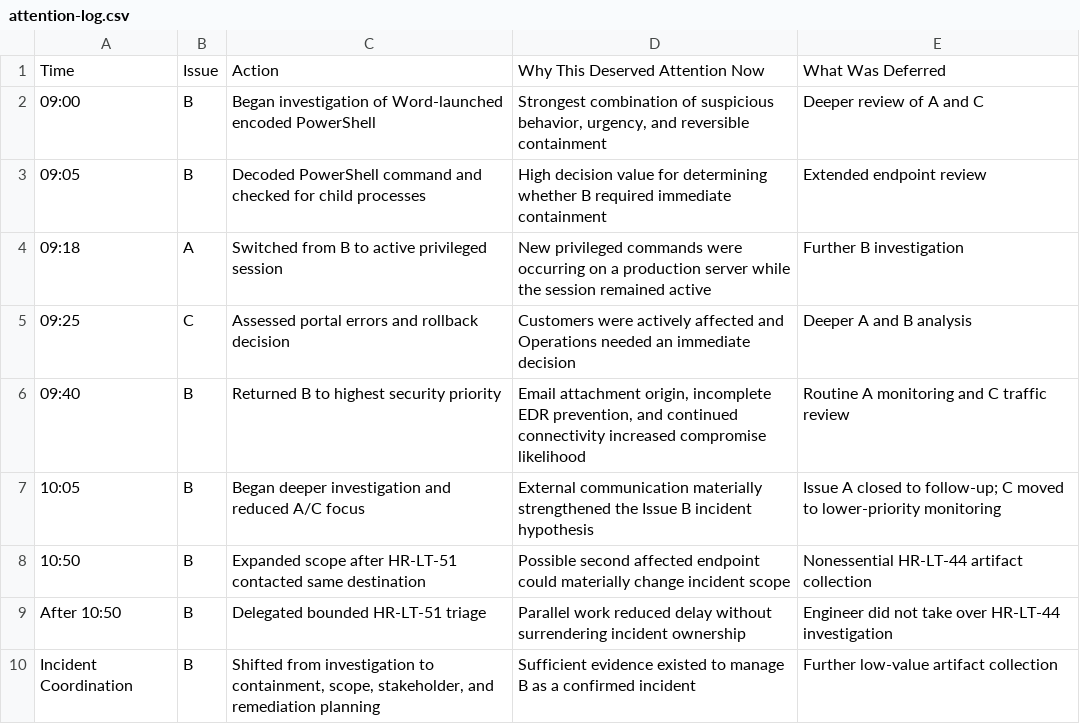
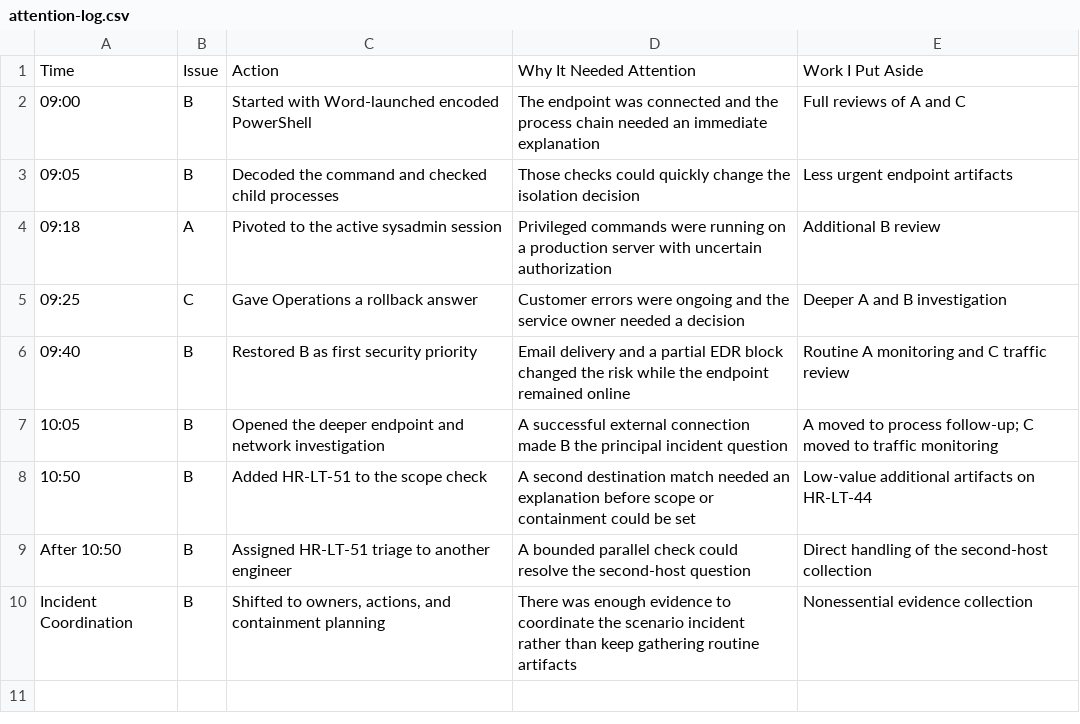
Before and after one commit to Tals101/cyberops-defense-group-professional-development-program, a CSV file: ticket-007-three-fires/triage/attention-log.csv, drawn as a sheet.

Commit message:
Ticket 007: finalize narrative and sanitize public evidence

```diff
--- a/ticket-007-three-fires/triage/attention-log.csv
+++ b/ticket-007-three-fires/triage/attention-log.csv
@@ -1,10 +1,10 @@
-Time,Issue,Action,Why This Deserved Attention Now,What Was Deferred
-"09:00","B","Began investigation of Word-launched encoded PowerShell","Strongest combination of suspicious behavior, urgency, and reversible containment","Deeper review of A and C"
-"09:05","B","Decoded PowerShell command and checked for child processes","High decision value for determining whether B required immediate containment","Extended endpoint review"
-"09:18","A","Switched from B to active privileged session","New privileged commands were occurring on a production server while the session remained active","Further B investigation"
-"09:25","C","Assessed portal errors and rollback decision","Customers were actively affected and Operations needed an immediate decision","Deeper A and B analysis"
-"09:40","B","Returned B to highest security priority","Email attachment origin, incomplete EDR prevention, and continued connectivity increased compromise likelihood","Routine A monitoring and C traffic review"
-"10:05","B","Began deeper investigation and reduced A/C focus","External communication materially strengthened the Issue B incident hypothesis","Issue A closed to follow-up; C moved to lower-priority monitoring"
-"10:50","B","Expanded scope after HR-LT-51 contacted same destination","Possible second affected endpoint could materially change incident scope","Nonessential HR-LT-44 artifact collection"
-"After 10:50","B","Delegated bounded HR-LT-51 triage","Parallel work reduced delay without surrendering incident ownership","Engineer did not take over HR-LT-44 investigation"
-"Incident Coordination","B","Shifted from investigation to containment, scope, stakeholder, and remediation planning","Sufficient evidence existed to manage B as a confirmed incident","Further low-value artifact collection"
+Time,Issue,Action,Why It Needed Attention,Work I Put Aside
+09:00,B,Started with Word-launched encoded PowerShell,The endpoint was connected and the process chain needed an immediate explanation,Full reviews of A and C
+09:05,B,Decoded the command and checked child processes,Those checks could quickly change the isolation decision,Less urgent endpoint artifacts
+09:18,A,Pivoted to the active sysadmin session,Privileged commands were running on a production server with uncertain authorization,Additional B review
+09:25,C,Gave Operations a rollback answer,Customer errors were ongoing and the service owner needed a decision,Deeper A and B investigation
+09:40,B,Restored B as first security priority,Email delivery and a partial EDR block changed the risk while the endpoint remained online,Routine A monitoring and C traffic review
+10:05,B,Opened the deeper endpoint and network investigation,A successful external connection made B the principal incident question,A moved to process follow-up; C moved to traffic monitoring
+10:50,B,Added HR-LT-51 to the scope check,A second destination match needed an explanation before scope or containment could be set,Low-value additional artifacts on HR-LT-44
+After 10:50,B,Assigned HR-LT-51 triage to another engineer,A bounded parallel check could resolve the second-host question,Direct handling of the second-host collection
+Incident Coordination,B,"Shifted to owners, actions, and containment planning",There was enough evidence to coordinate the scenario incident rather than keep gathering routine artifacts,Nonessential evidence collection
```
Also changed, not shown: 30 other files.
